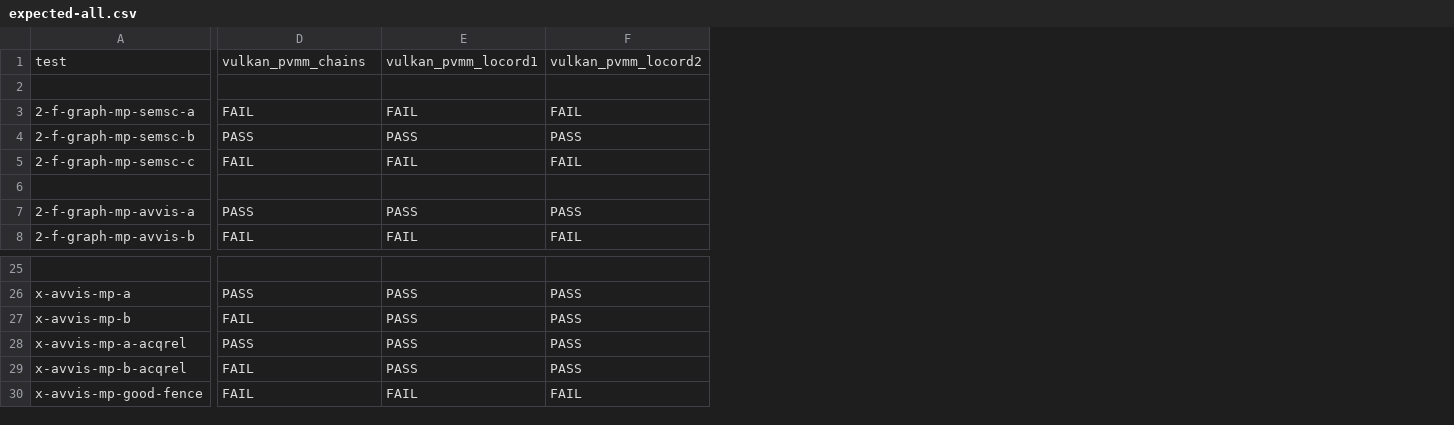
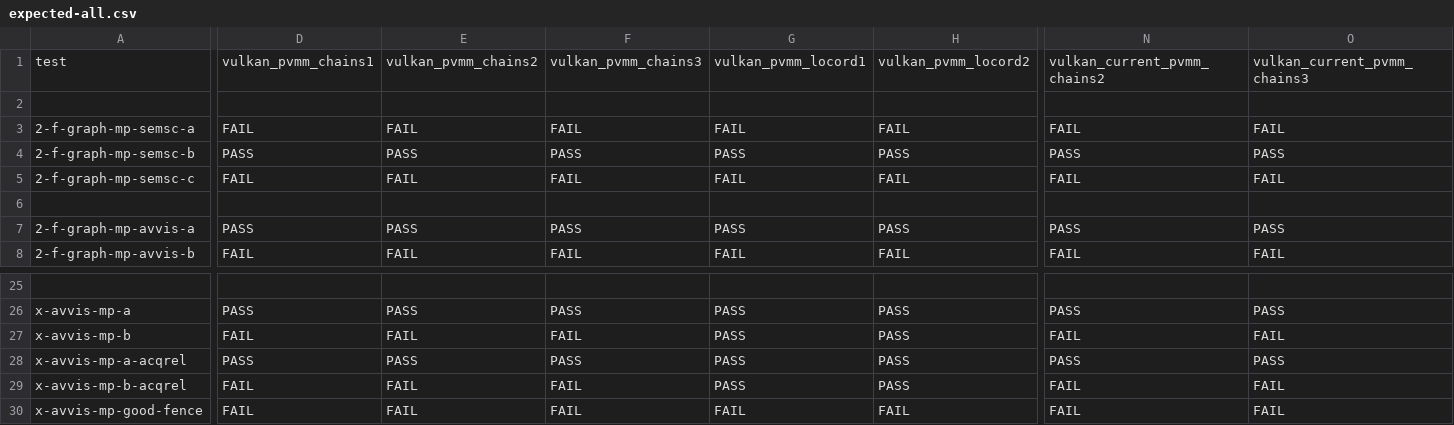
Before and after one commit to JnsGlnr/Dat3M, a CSV file: litmus/VULKAN/pvmm/expected-all.csv, drawn as a sheet; only a part is shown, gaps mark what is left out; the diff covers the shown part only; the diff names each change by its address in the sheet, - before the commit and + after, or states it on an @@ line.

```diff
--- a/litmus/VULKAN/pvmm/expected-all.csv
+++ b/litmus/VULKAN/pvmm/expected-all.csv
+column G, rows 1-8: vulkan_pvmm_locord1 |  | FAIL | PASS | FAIL |  | PASS | FAIL; rows 26-30: PASS | PASS | PASS | PASS | FAIL
+column H, rows 1-8: vulkan_pvmm_locord2 |  | FAIL | PASS | FAIL |  | PASS | FAIL; rows 26-30: PASS | PASS | PASS | PASS | FAIL
+column N, rows 1-8: vulkan_current_pvmm_chains2 |  | FAIL | PASS | FAIL |  | PASS | FAIL; rows 26-30: PASS | FAIL | PASS | FAIL | FAIL
+column O, rows 1-8: vulkan_current_pvmm_chains3 |  | FAIL | PASS | FAIL |  | PASS | FAIL; rows 26-30: PASS | FAIL | PASS | FAIL | FAIL
-D1: vulkan_pvmm_chains
+D1: vulkan_pvmm_chains1
-E1: vulkan_pvmm_locord1
+E1: vulkan_pvmm_chains2
-F1: vulkan_pvmm_locord2
+F1: vulkan_pvmm_chains3
-E27: PASS
+E27: FAIL
-F27: PASS
+F27: FAIL
-E29: PASS
+E29: FAIL
-F29: PASS
+F29: FAIL
```
Also changed, not shown: 1 edited cell elsewhere in this file, litmus/VULKAN/pvmm/expected-chains.csv, litmus/VULKAN/pvmm/expected-nochains.csv, 28 other files.
